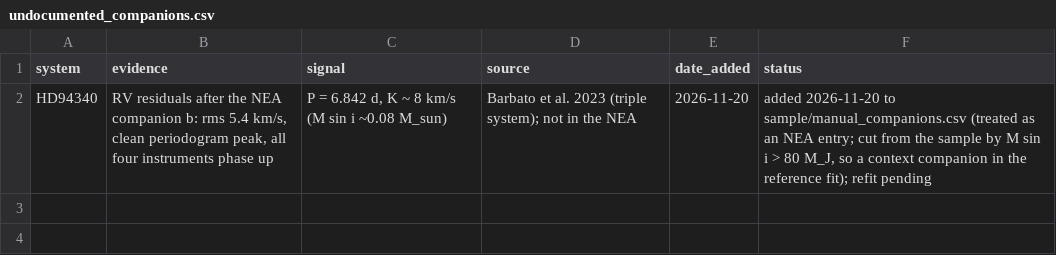
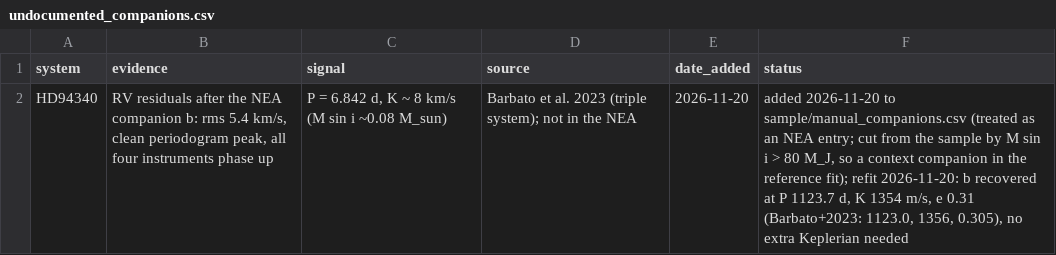
Before and after one commit to jvanzand/dr4_sensitivity, a CSV file: validation/undocumented_companions.csv, drawn as a sheet.

```diff
--- a/validation/undocumented_companions.csv
+++ b/validation/undocumented_companions.csv
@@ -1,2 +1,2 @@
 system,evidence,signal,source,date_added,status
-HD94340,"RV residuals after the NEA companion b: rms 5.4 km/s, clean periodogram peak, all four instruments phase up","P = 6.842 d, K ~ 8 km/s (M sin i ~0.08 M_sun)","Barbato et al. 2023 (triple system); not in the NEA","2026-11-20","added 2026-11-20 to sample/manual_companions.csv (treated as an NEA entry; cut from the sample by M sin i > 80 M_J, so a context companion in the reference fit); refit pending"
+HD94340,"RV residuals after the NEA companion b: rms 5.4 km/s, clean periodogram peak, all four instruments phase up","P = 6.842 d, K ~ 8 km/s (M sin i ~0.08 M_sun)","Barbato et al. 2023 (triple system); not in the NEA","2026-11-20","added 2026-11-20 to sample/manual_companions.csv (treated as an NEA entry; cut from the sample by M sin i > 80 M_J, so a context companion in the reference fit); refit 2026-11-20: b recovered at P 1123.7 d, K 1354 m/s, e 0.31 (Barbato+2023: 1123.0, 1356, 0.305), no extra Keplerian needed"
```
Also changed, not shown: 2 other files.
